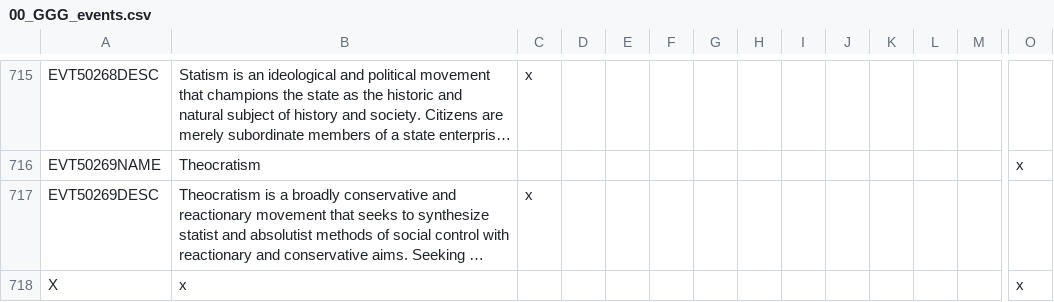
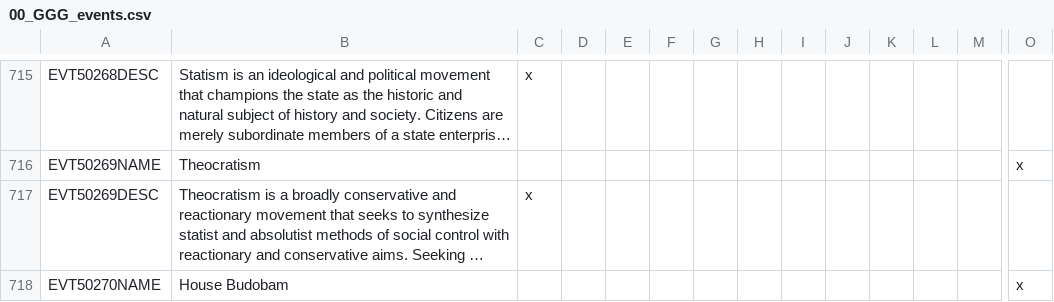
Before and after one commit to Gubelio/GGG, a CSV file: GGG/localisation/00_GGG_events.csv, drawn as a sheet; only a part is shown, gaps mark what is left out; the shorter side is filled out with more unchanged rows; long unchanged cells end in …; rows hold the shown columns only; the diff covers the shown part only; the diff names each change by its address in the sheet, - before the commit and + after, or states it on an @@ line.

Commit message:
house budobam

```diff
--- a/GGG/localisation/00_GGG_events.csv
+++ b/GGG/localisation/00_GGG_events.csv
+row 718: EVT50270NAME | House Budobam |  |  |  |  |  |  |  |  |  |  |  | x
```
Also changed, not shown: 1 added row elsewhere in this file, 1 other file.
